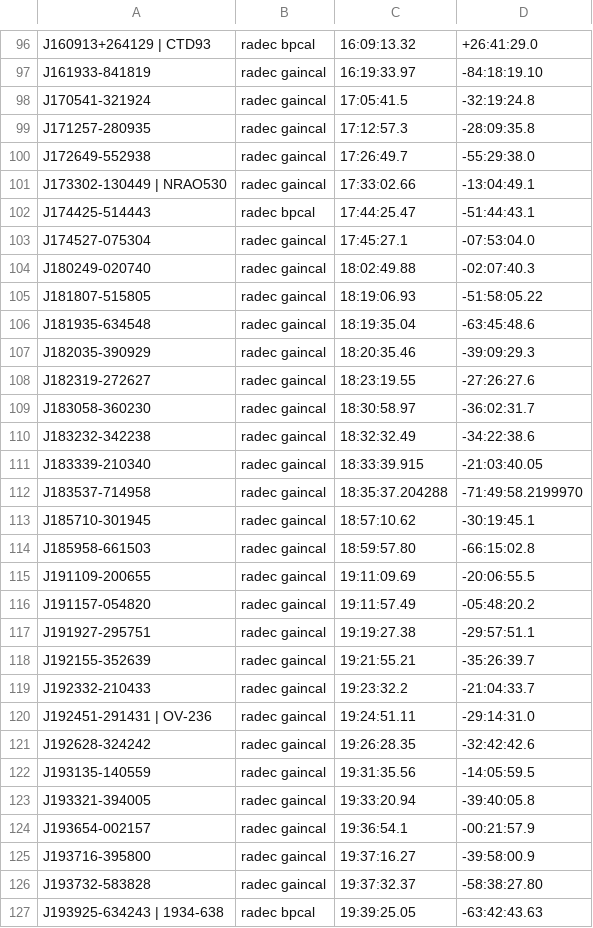
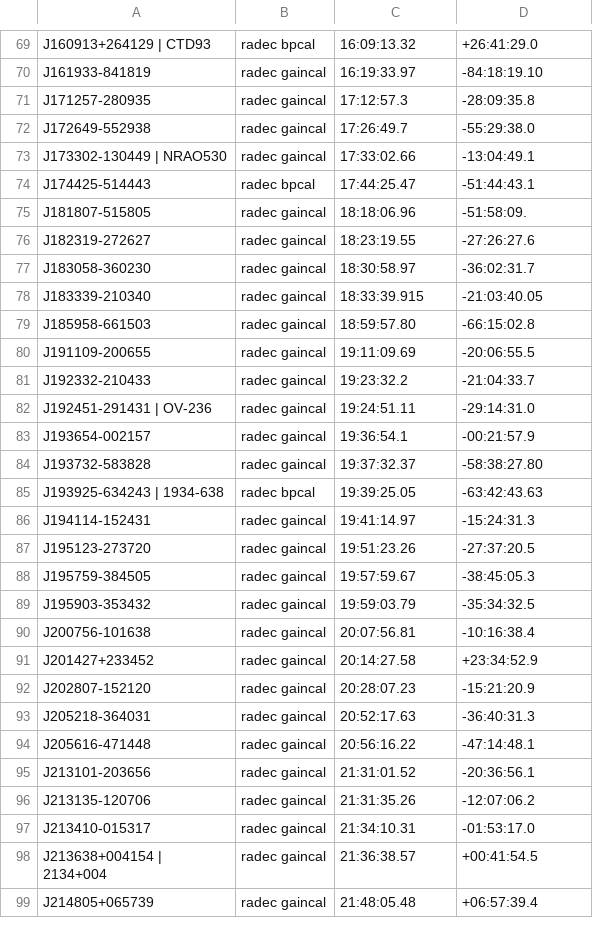
Before and after one commit to ska-sa/katsdpscripts, a CSV file: AR1/catalogues/cals.csv, drawn as a sheet; only a part is shown, gaps mark what is left out; the shorter side is filled out with more unchanged rows; the diff covers the shown part only.

```diff
--- a/AR1/catalogues/cals.csv
+++ b/AR1/catalogues/cals.csv
@@ -97,3 +70,2 @@ J160913+264129 | CTD93,radec bpcal,16:09:13.32,+26:41:29.0
 J161933-841819,radec gaincal,16:19:33.97,-84:18:19.10
-J170541-321924,radec gaincal,17:05:41.5,-32:19:24.8
 J171257-280935,radec gaincal,17:12:57.3,-28:09:35.8
@@ -102,25 +74,11 @@ J173302-130449 | NRAO530,radec gaincal,17:33:02.66,-13:04:49.1
 J174425-514443,radec bpcal,17:44:25.47,-51:44:43.1
-J174527-075304,radec gaincal,17:45:27.1,-07:53:04.0
-J180249-020740,radec gaincal,18:02:49.88,-02:07:40.3
-J181807-515805,radec gaincal,18:19:06.93,-51:58:05.22
-J181935-634548,radec gaincal,18:19:35.04,-63:45:48.6
-J182035-390929,radec gaincal,18:20:35.46,-39:09:29.3
+J181807-515805,radec gaincal,18:18:06.96,-51:58:09.
 J182319-272627,radec gaincal,18:23:19.55,-27:26:27.6
 J183058-360230,radec gaincal,18:30:58.97,-36:02:31.7
-J183232-342238,radec gaincal,18:32:32.49,-34:22:38.6
 J183339-210340,radec gaincal,18:33:39.915,-21:03:40.05
-J183537-714958,radec gaincal,18:35:37.204288,-71:49:58.2199970
-J185710-301945,radec gaincal,18:57:10.62,-30:19:45.1
 J185958-661503,radec gaincal,18:59:57.80,-66:15:02.8
 J191109-200655,radec gaincal,19:11:09.69,-20:06:55.5
-J191157-054820,radec gaincal,19:11:57.49,-05:48:20.2
-J191927-295751,radec gaincal,19:19:27.38,-29:57:51.1
-J192155-352639,radec gaincal,19:21:55.21,-35:26:39.7
 J192332-210433,radec gaincal,19:23:32.2,-21:04:33.7
 J192451-291431 | OV-236,radec gaincal,19:24:51.11,-29:14:31.0
-J192628-324242,radec gaincal,19:26:28.35,-32:42:42.6
-J193135-140559,radec gaincal,19:31:35.56,-14:05:59.5
-J193321-394005,radec gaincal,19:33:20.94,-39:40:05.8
 J193654-002157,radec gaincal,19:36:54.1,-00:21:57.9
-J193716-395800,radec gaincal,19:37:16.27,-39:58:00.9
 J193732-583828,radec gaincal,19:37:32.37,-58:38:27.80
```
Also changed, not shown: 33 removed rows and 1 edited cell elsewhere in this file.
